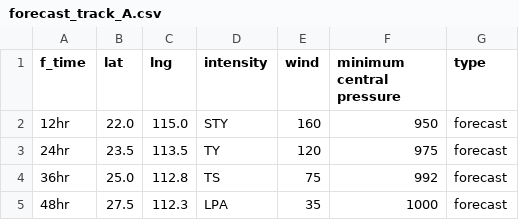
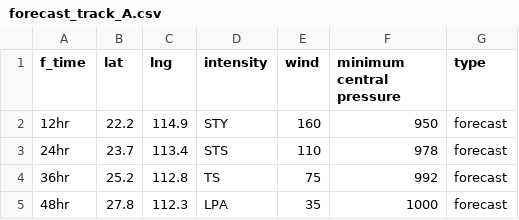
Before and after one commit to zax41006-bot/GHMWS-TC-GIS, a CSV file: forecast_track_A.csv, drawn as a sheet.

Commit message:
Update forecast_track_A.csv

```diff
--- a/forecast_track_A.csv
+++ b/forecast_track_A.csv
@@ -1,5 +1,5 @@
 f_time,lat,lng,intensity,wind,minimum central pressure,type
-12hr,22.0,115.0,STY,160,950,forecast
-24hr,23.5,113.5,TY,120,975,forecast
-36hr,25.0,112.8,TS,75,992,forecast
-48hr,27.5,112.3,LPA,35,1000,forecast
+12hr,22.2,114.9,STY,160,950,forecast
+24hr,23.7,113.4,STS,110,978,forecast
+36hr,25.2,112.8,TS,75,992,forecast
+48hr,27.8,112.3,LPA,35,1000,forecast
```
